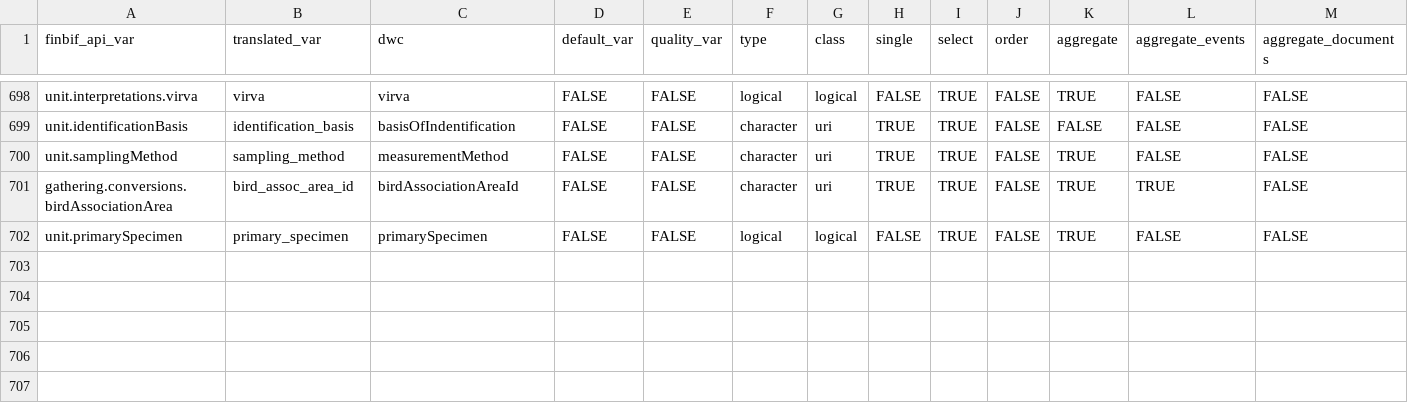
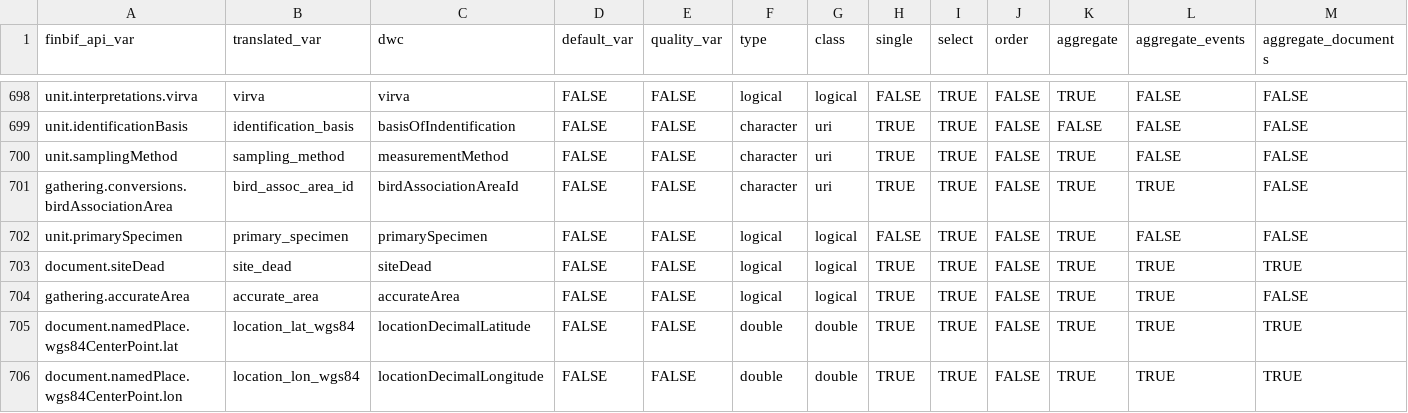
Before and after one commit to luomus/finbif, a CSV file: data-raw/variables.csv, drawn as a sheet; only a part is shown, gaps mark what is left out; rows hold the shown columns only; the diff names each change by its address in the sheet, - before the commit and + after, or states it on an @@ line.

Commit message:
Update variables from upstream API

```diff
--- a/data-raw/variables.csv
+++ b/data-raw/variables.csv
+row 703: document.siteDead | site_dead | siteDead | FALSE | FALSE | logical | logical | TRUE | TRUE | FALSE | TRUE | TRUE | TRUE
+row 704: gathering.accurateArea | accurate_area | accurateArea | FALSE | FALSE | logical | logical | TRUE | TRUE | FALSE | TRUE | TRUE | FALSE
+row 705: document.namedPlace.wgs84CenterPoint.lat | location_lat_wgs84 | locationDecimalLatitude | FALSE | FALSE | double | double | TRUE | TRUE | FALSE | TRUE | TRUE | TRUE
+row 706: document.namedPlace.wgs84CenterPoint.lon | location_lon_wgs84 | locationDecimalLongitude | FALSE | FALSE | double | double | TRUE | TRUE | FALSE | TRUE | TRUE | TRUE
```
Also changed, not shown: 2 other files.
